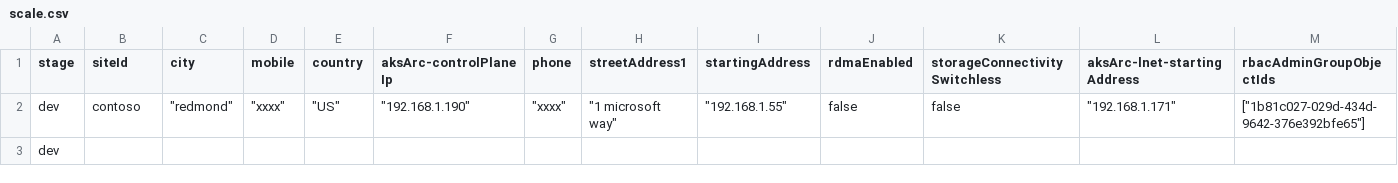
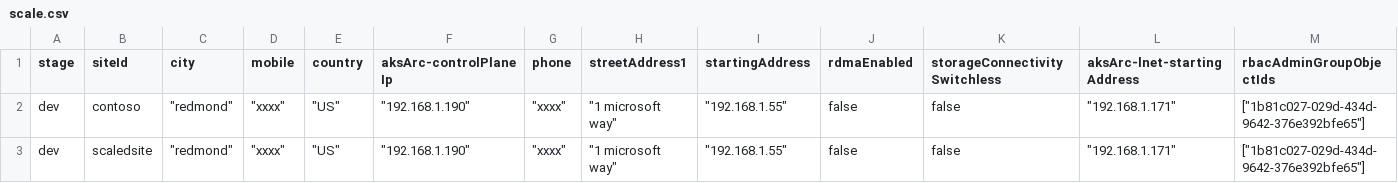
Before and after one commit to qfai/contoso-demo, a CSV file: .azure/scale.csv, drawn as a sheet; only a part is shown; removed rows and columns are numbered as before the commit, all else as after; rows hold the shown columns only; the diff names each change by its address in the sheet, - before the commit and + after, or states it on an @@ line.

Commit message:
edit scale.csv

```diff
--- a/.azure/scale.csv
+++ b/.azure/scale.csv
-row 3: dev
+row 3: dev | scaledsite | "redmond" | "xxxx" | "US" | "192.168.1.190" | "xxxx" | "1 microsoft way" | "192.168.1.55" | false | false | "192.168.1.171" | ["1b81c027-029d-434d-9642-376e392bfe65"]
```
Also changed, not shown: 2 other files.
